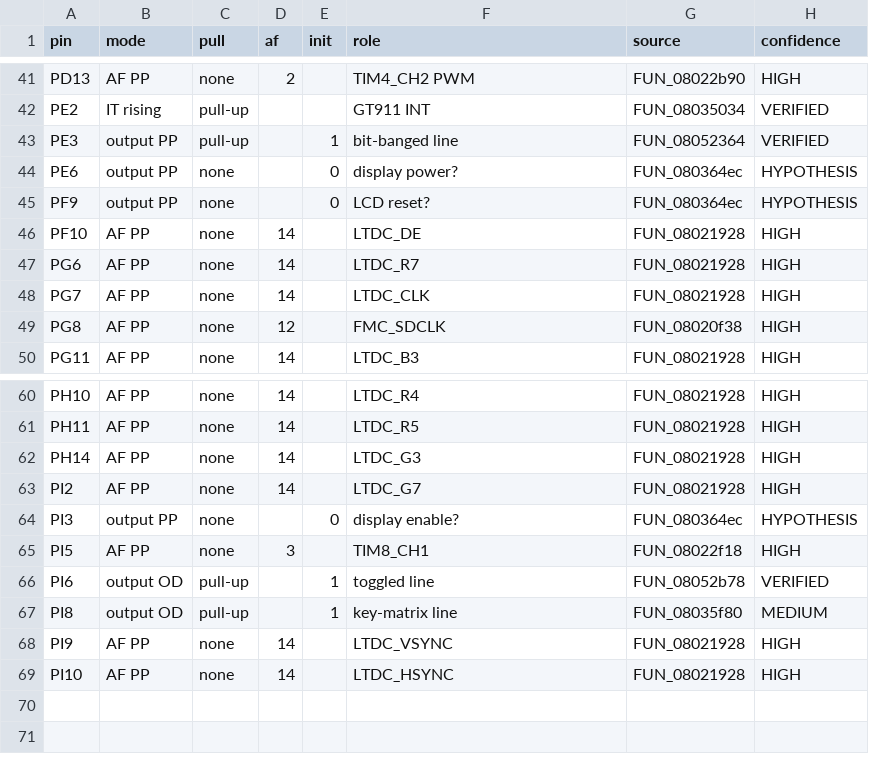
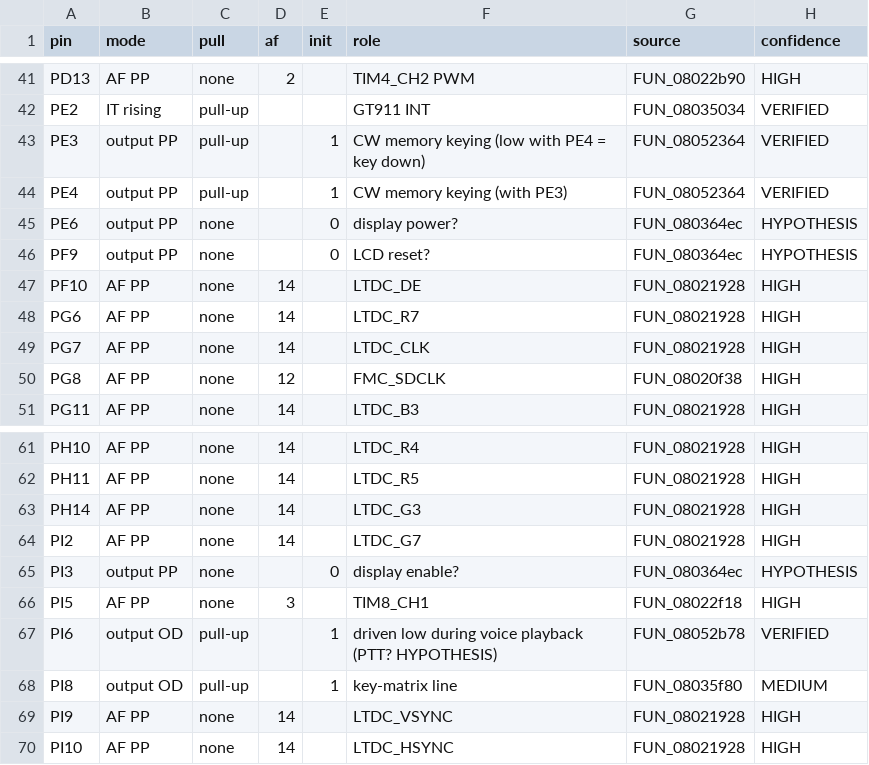
Before and after one commit to fventuri/g7250-base, a CSV file: control_unit/analysis/peripherals/gpio_map.csv, drawn as a sheet; only a part is shown, gaps mark what is left out.

```diff
--- a/control_unit/analysis/peripherals/gpio_map.csv
+++ b/control_unit/analysis/peripherals/gpio_map.csv
@@ -42,3 +42,4 @@ PD13,AF PP,none,2,,TIM4_CH2 PWM,FUN_08022b90,HIGH
 PE2,IT rising,pull-up,,,GT911 INT,FUN_08035034,VERIFIED
-PE3,output PP,pull-up,,1,bit-banged line,FUN_08052364,VERIFIED
+PE3,output PP,pull-up,,1,CW memory keying (low with PE4 = key down),FUN_08052364,VERIFIED
+PE4,output PP,pull-up,,1,CW memory keying (with PE3),FUN_08052364,VERIFIED
 PE6,output PP,none,,0,display power?,FUN_080364ec,HYPOTHESIS
@@ -65,3 +66,3 @@ PI3,output PP,none,,0,display enable?,FUN_080364ec,HYPOTHESIS
 PI5,AF PP,none,3,,TIM8_CH1,FUN_08022f18,HIGH
-PI6,output OD,pull-up,,1,toggled line,FUN_08052b78,VERIFIED
+PI6,output OD,pull-up,,1,driven low during voice playback (PTT? HYPOTHESIS),FUN_08052b78,VERIFIED
 PI8,output OD,pull-up,,1,key-matrix line,FUN_08035f80,MEDIUM
```
Also changed, not shown: main_unit/analysis/protocol/cmd01_fields.csv, 2 other files.
